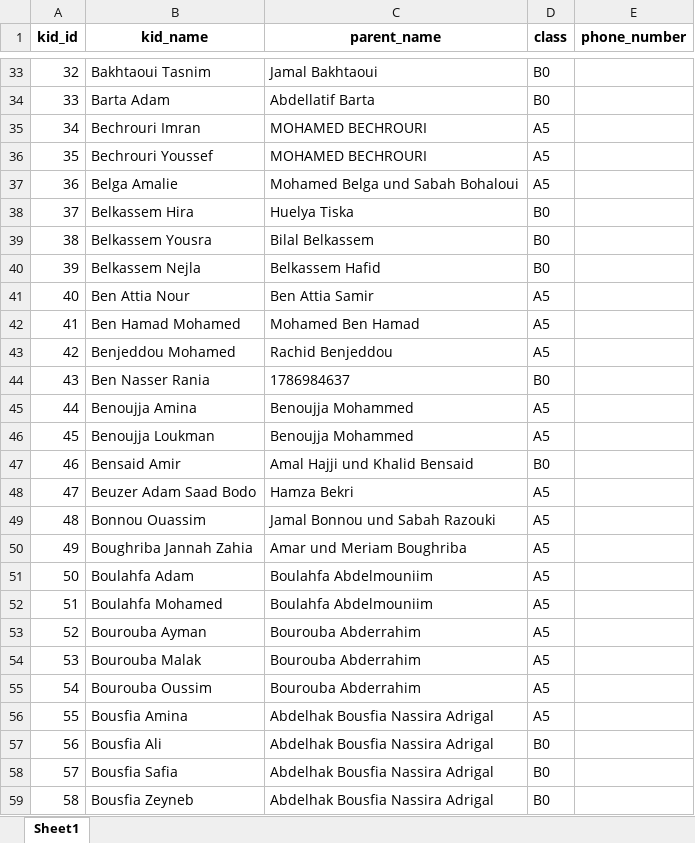
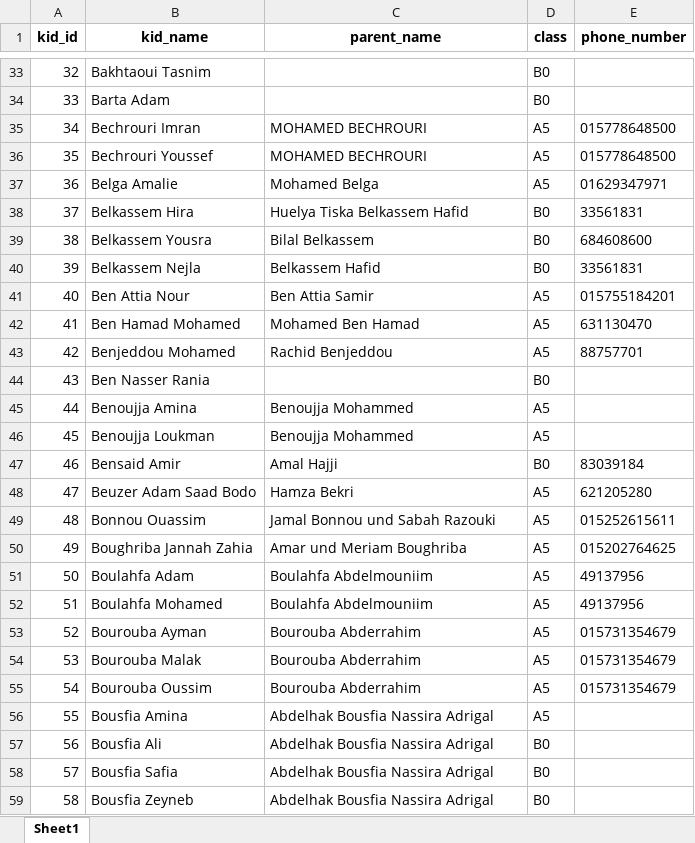
Before and after one commit to OussamaTabDev/Payment_Manager, an Excel workbook: RealProject/kids_parents_from_kids_debug21.xlsx, sheet Sheet1, drawn as a sheet; only a part is shown, gaps mark what is left out; values as stored, in another font and other column widths than the file's, no borders; the diff covers the shown part only; the diff names each change by its address in the sheet, - before the commit and + after, or states it on an @@ line.

```diff
--- a/RealProject/kids_parents_from_kids_debug21.xlsx (sheet Sheet1)
+++ b/RealProject/kids_parents_from_kids_debug21.xlsx (sheet Sheet1)
-C33 (parent_name): Jamal Bakhtaoui
+C33 (parent_name): (empty)
-C34 (parent_name): Abdellatif Barta
+C34 (parent_name): (empty)
-E35:E36 (phone_number): (empty)
+E35:E36 (phone_number): 015778648500
-C37 (parent_name): Mohamed Belga und Sabah Bohaloui
+C37 (parent_name): Mohamed Belga
-E37 (phone_number): (empty)
+E37 (phone_number): 01629347971
-C38 (parent_name): Huelya Tiska
+C38 (parent_name): Huelya Tiska Belkassem Hafid
-E38 (phone_number): (empty)
+E38 (phone_number): 33561831
-E39 (phone_number): (empty)
+E39 (phone_number): 684608600
-E40 (phone_number): (empty)
+E40 (phone_number): 33561831
-E41 (phone_number): (empty)
+E41 (phone_number): 015755184201
-E42 (phone_number): (empty)
+E42 (phone_number): 631130470
-E43 (phone_number): (empty)
+E43 (phone_number): 88757701
-C44 (parent_name): 1786984637
+C44 (parent_name): (empty)
-C47 (parent_name): Amal Hajji und Khalid Bensaid
+C47 (parent_name): Amal Hajji
-E47 (phone_number): (empty)
+E47 (phone_number): 83039184
-E48 (phone_number): (empty)
+E48 (phone_number): 621205280
-E49 (phone_number): (empty)
+E49 (phone_number): 015252615611
-E50 (phone_number): (empty)
+E50 (phone_number): 015202764625
-E51:E52 (phone_number): (empty)
+E51:E52 (phone_number): 49137956
-E53:E55 (phone_number): (empty)
+E53:E55 (phone_number): 015731354679
```
Also changed, not shown: 251 edited cells elsewhere in this sheet, RealProject/kids_list_updated.xlsx, RealProject/kids_parents_from_kids_debug.xlsx, 6 other files.
